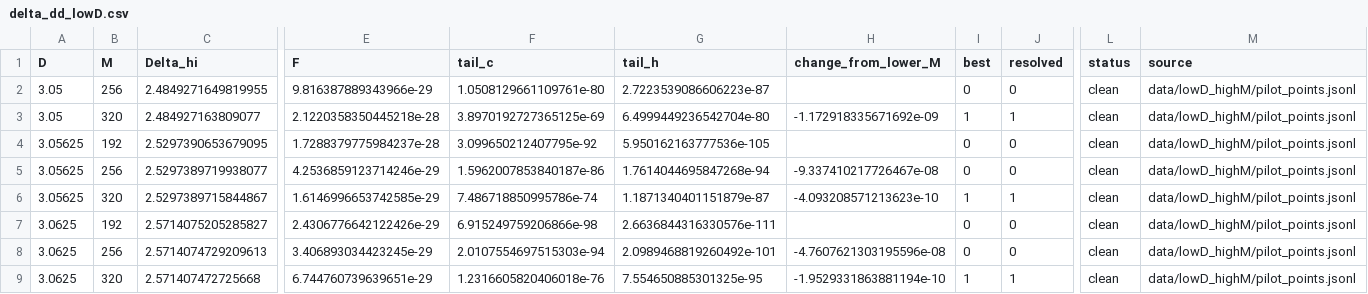
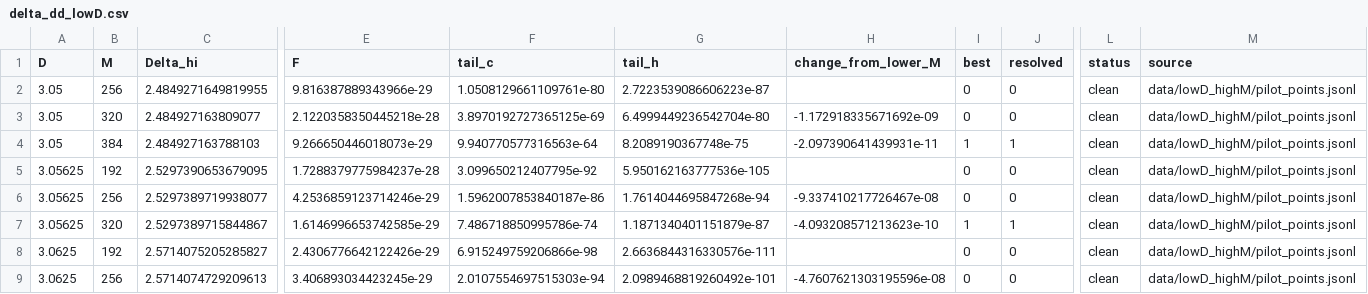
Before and after one commit to nmoinvaz/choptuik-large-d, a CSV file: hp/data/delta_dd_lowD.csv, drawn as a sheet; only a part is shown, gaps mark what is left out; the shorter side is filled out with more unchanged rows; rows hold the shown columns only; the diff names each change by its address in the sheet, - before the commit and + after, or states it on an @@ line.

Commit message:
README: D = 3.05 at M = 320/384, the end of T45
The re-export adds the M = 384 point, Delta = 2.4849271637881 with a
2.1e-11 step from M = 320, to both CSVs and the low-D graph. A number
check covers the value, the step and its ratio to the one before.

Co-Authored-By: Nathan Moinvaziri <nathan@nathanm.com>

```diff
--- a/hp/data/delta_dd_lowD.csv
+++ b/hp/data/delta_dd_lowD.csv
-I3 (best): 1
+I3 (best): 0
-J3 (resolved): 1
+J3 (resolved): 0
+row 4: 3.05 | 384 | 2.484927163788103 | 9.266650446018073e-29 | 9.940770577316563e-64 | 8.2089190367748e-75 | -2.097390641439931e-11 | 1 | 1 | clean | data/lowD_highM/pilot_points.jsonl
```
Also changed, not shown: hp/data/delta_dd.csv, 4 other files.
